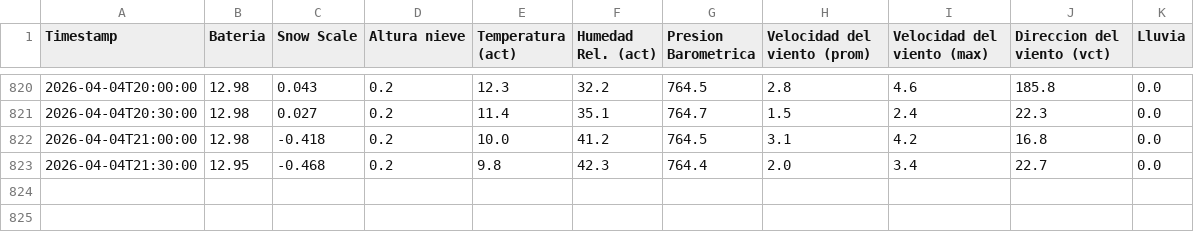
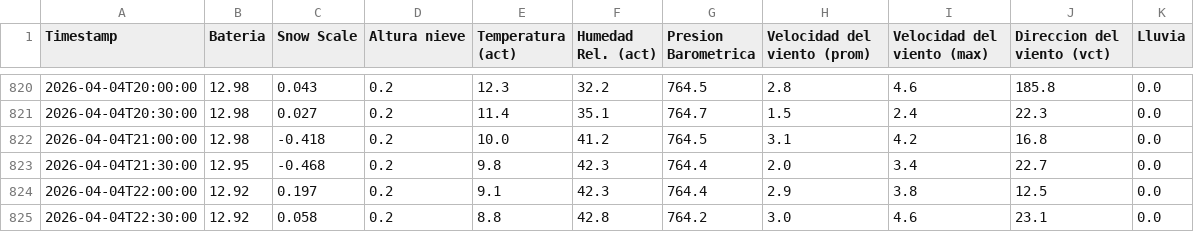
Before and after one commit to Oper296/estacion_meteorologica, a CSV file: REPORTE_ESTACION_POWERBI.csv, drawn as a sheet; only a part is shown, gaps mark what is left out.

Commit message:
Auto-update 2026-04-04 22:44

```diff
--- a/REPORTE_ESTACION_POWERBI.csv
+++ b/REPORTE_ESTACION_POWERBI.csv
@@ -823 +823,3 @@ Timestamp,Bateria,Snow Scale,Altura nieve,Temperatura (act),Humedad Rel. (act),P
 2026-04-04T21:30:00,12.95,-0.468,0.2,9.8,42.3,764.4,2.0,3.4,22.7,0.0
+2026-04-04T22:00:00,12.92,0.197,0.2,9.1,42.3,764.4,2.9,3.8,12.5,0.0
+2026-04-04T22:30:00,12.92,0.058,0.2,8.8,42.8,764.2,3.0,4.6,23.1,0.0
```
